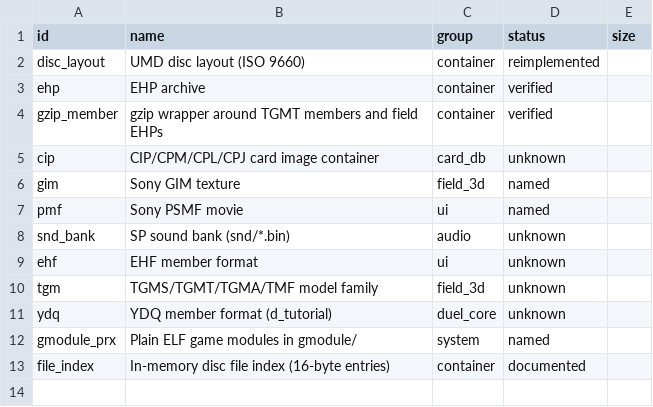
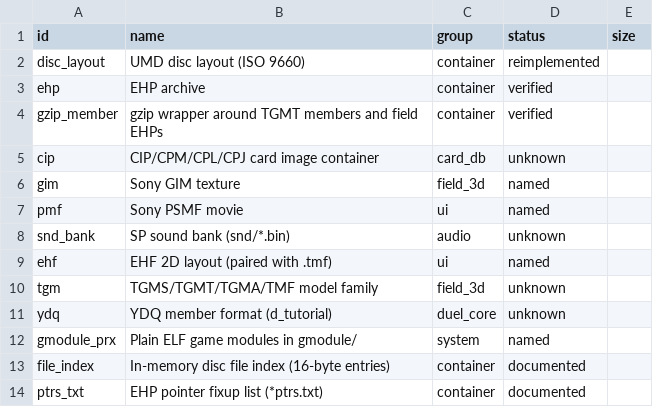
Before and after one commit to Tim-campy/ygo-gx-tagforce3-re, a CSV file: re/formats.csv, drawn as a sheet.

```diff
--- a/re/formats.csv
+++ b/re/formats.csv
@@ -8,3 +8,3 @@ pmf,Sony PSMF movie,ui,named,
 snd_bank,SP sound bank (snd/*.bin),audio,unknown,
-ehf,EHF member format,ui,unknown,
+ehf,EHF 2D layout (paired with .tmf),ui,named,
 tgm,TGMS/TGMT/TGMA/TMF model family,field_3d,unknown,
@@ -13 +13,2 @@ gmodule_prx,Plain ELF game modules in gmodule/,system,named,
 file_index,In-memory disc file index (16-byte entries),container,documented,
+ptrs_txt,EHP pointer fixup list (*ptrs.txt),container,documented,
```
Also changed, not shown: re/functions.csv, re/names.csv, 3 other files.
